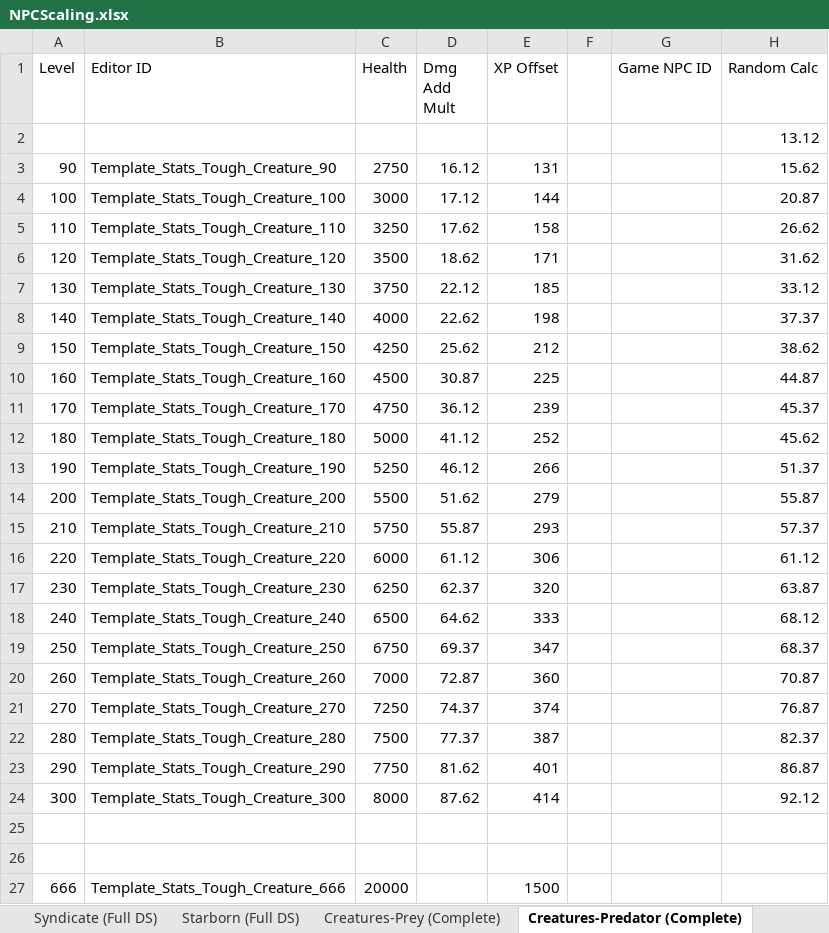
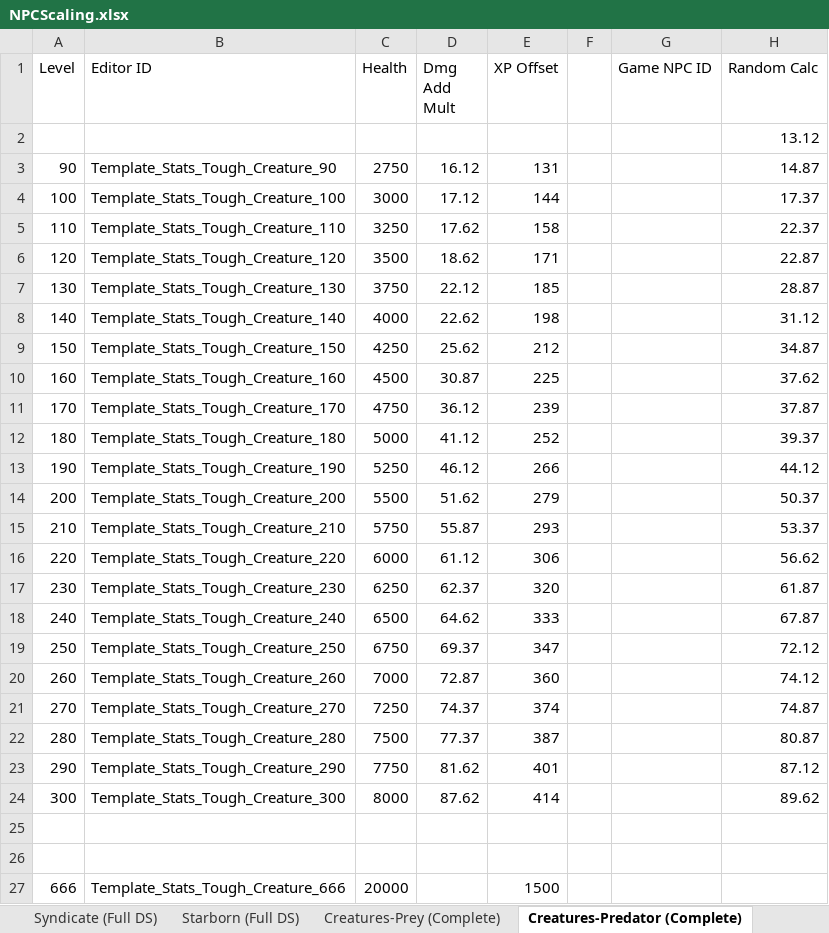
Before and after one commit to monster-cookie/starfield-level-based-scaling, an Excel workbook: NPCScaling.xlsx, sheet Creatures-Predator (Complete), drawn as a sheet; values as stored, in another font and other column widths than the file's, no borders; the diff names each change by its address in the sheet, - before the commit and + after, or states it on an @@ line.

Commit message:
V2.0.15 Reimplemented with 500 levels, PC Level Multiplier and Auto Calc Stats (#26)
* Converted ESM but not tested

* Reimplemented Crimson Fleet/Pirate from level 1 to 500 every 10 levels

* Reimplements the spacer faction using new npc every 5 levels

* Forgot to save the updated changelog

* Enabled PC Level Multiplier and Auto Calc Stats again

I think this with new NPCs every 5 levels is the only way around the NGP session issue.

* Reimplemented Ecliptic Faction from level 1 to 500 every 5 levels, have structure for going to 990. Enabled PC Level Multiplier and Auto Calc Stats.

```diff
--- a/NPCScaling.xlsx (sheet Creatures-Predator (Complete))
+++ b/NPCScaling.xlsx (sheet Creatures-Predator (Complete))
-H3 (Random Calc): 15.62
+H3 (Random Calc): 14.87
-H4 (Random Calc): 20.87
+H4 (Random Calc): 17.37
-H5 (Random Calc): 26.62
+H5 (Random Calc): 22.37
-H6 (Random Calc): 31.62
+H6 (Random Calc): 22.87
-H7 (Random Calc): 33.12
+H7 (Random Calc): 28.87
-H8 (Random Calc): 37.37
+H8 (Random Calc): 31.12
-H9 (Random Calc): 38.62
+H9 (Random Calc): 34.87
-H10 (Random Calc): 44.87
+H10 (Random Calc): 37.62
-H11 (Random Calc): 45.37
+H11 (Random Calc): 37.87
-H12 (Random Calc): 45.62
+H12 (Random Calc): 39.37
-H13 (Random Calc): 51.37
+H13 (Random Calc): 44.12
-H14 (Random Calc): 55.87
+H14 (Random Calc): 50.37
-H15 (Random Calc): 57.37
+H15 (Random Calc): 53.37
-H16 (Random Calc): 61.12
+H16 (Random Calc): 56.62
-H17 (Random Calc): 63.87
+H17 (Random Calc): 61.87
-H18 (Random Calc): 68.12
+H18 (Random Calc): 67.87
-H19 (Random Calc): 68.37
+H19 (Random Calc): 72.12
-H20 (Random Calc): 70.87
+H20 (Random Calc): 74.12
-H21 (Random Calc): 76.87
+H21 (Random Calc): 74.87
-H22 (Random Calc): 82.37
+H22 (Random Calc): 80.87
-H23 (Random Calc): 86.87
+H23 (Random Calc): 87.12
-H24 (Random Calc): 92.12
+H24 (Random Calc): 89.62
```
Also changed, not shown: sheet Pirate, other sheet tabs, formulas that keep their value, hidden cells, 3 other files.
